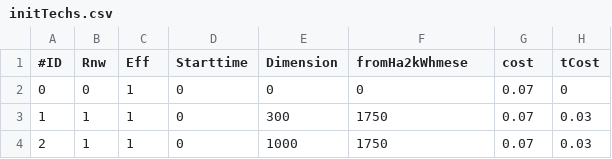
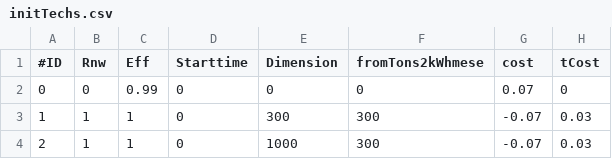
Before and after one commit to paxelito/SENSOR, a CSV file: modelDataDemo/input/initTechs.csv, drawn as a sheet; only a part is shown; the diff names each change by its address in the sheet, - before the commit and + after, or states it on an @@ line.

```diff
--- a/modelDataDemo/input/initTechs.csv
+++ b/modelDataDemo/input/initTechs.csv
-F1: fromHa2kWhmese
+F1: fromTons2kWhmese
-C2 (Eff): 1
+C2 (Eff): 0.99
-F3:F4 (fromTons2kWhmese): 1750
+F3:F4 (fromTons2kWhmese): 300
-G3:G4 (cost): 0.07
+G3:G4 (cost): -0.07
```
Also changed, not shown: 14 other files.
